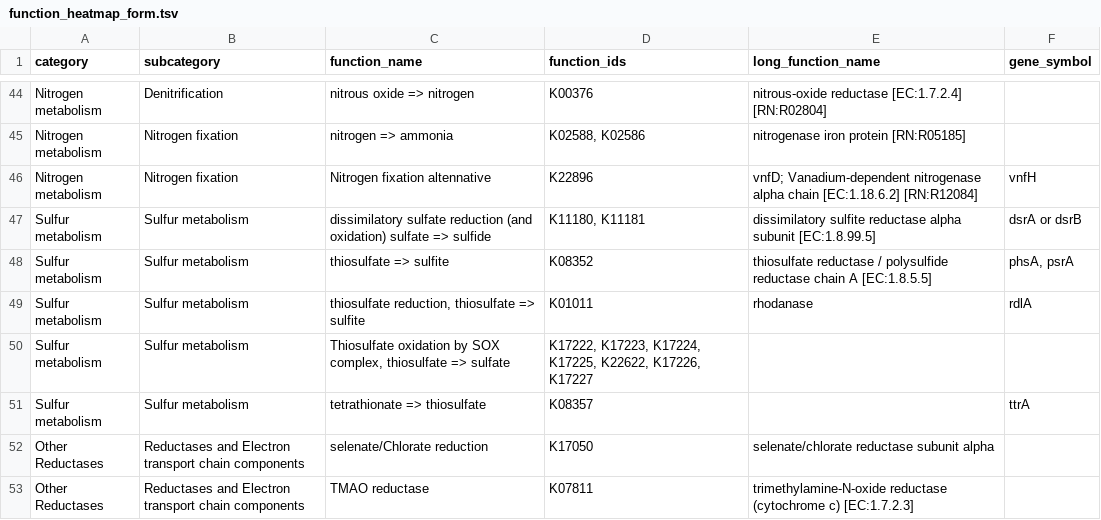
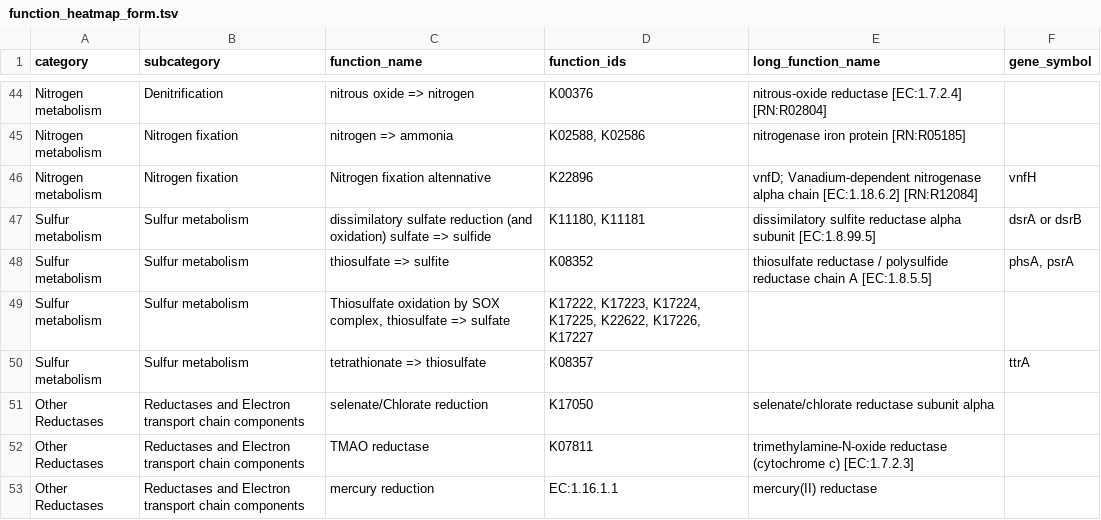
Before and after one commit to WrightonLabCSU/DRAM, a TSV file: data/function_heatmap_form.tsv, drawn as a sheet; only a part is shown, gaps mark what is left out; the shorter side is filled out with more unchanged rows.

Commit message:
Remove rhodanase, less than or equal to 2500, cazy or merops makes a D

```diff
--- a/data/function_heatmap_form.tsv
+++ b/data/function_heatmap_form.tsv
@@ -48,3 +48,2 @@ Sulfur metabolism	Sulfur metabolism	dissimilatory sulfate reduction (and oxidati
 Sulfur metabolism	Sulfur metabolism	thiosulfate => sulfite	K08352	thiosulfate reductase / polysulfide reductase chain A [EC:1.8.5.5]	phsA, psrA
-Sulfur metabolism	Sulfur metabolism	thiosulfate reduction, thiosulfate => sulfite	K01011	rhodanase	rdlA
 Sulfur metabolism	Sulfur metabolism	Thiosulfate oxidation by SOX complex, thiosulfate => sulfate	K17222, K17223, K17224, K17225, K22622, K17226, K17227
```
Also changed, not shown: 1 other file.
